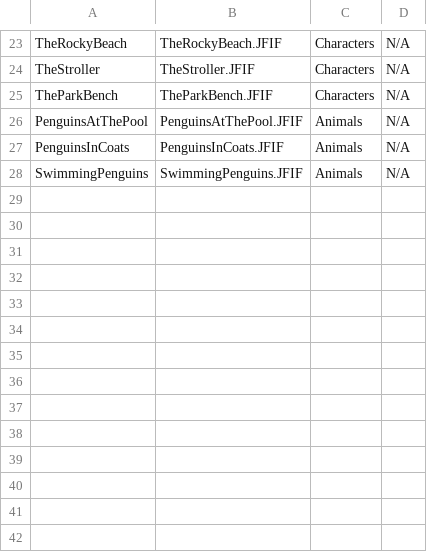
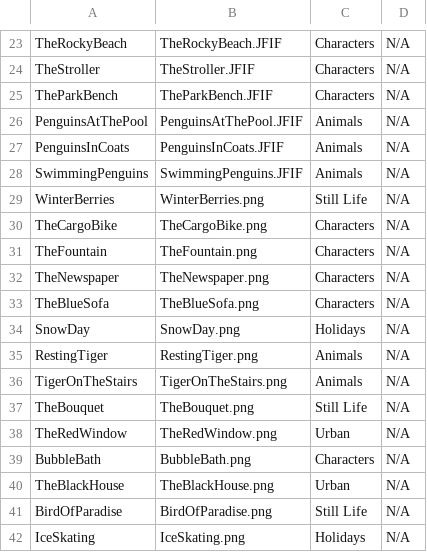
Before and after one commit to BenG1368/daphna-awadish-postcards, a CSV file: DaphnaPostcardsCatalog.csv, drawn as a sheet; only a part is shown, gaps mark what is left out.

```diff
--- a/DaphnaPostcardsCatalog.csv
+++ b/DaphnaPostcardsCatalog.csv
@@ -28 +28,15 @@ PenguinsInCoats,PenguinsInCoats.JFIF,Animals,N/A
 SwimmingPenguins,SwimmingPenguins.JFIF,Animals,N/A
+WinterBerries,WinterBerries.png,Still Life,N/A
+TheCargoBike,TheCargoBike.png,Characters,N/A
+TheFountain,TheFountain.png,Characters,N/A
+TheNewspaper,TheNewspaper.png,Characters,N/A
+TheBlueSofa,TheBlueSofa.png,Characters,N/A
+SnowDay,SnowDay.png,Holidays,N/A
+RestingTiger,RestingTiger.png,Animals,N/A
+TigerOnTheStairs,TigerOnTheStairs.png,Animals,N/A
+TheBouquet,TheBouquet.png,Still Life,N/A
+TheRedWindow,TheRedWindow.png,Urban,N/A
+BubbleBath,BubbleBath.png,Characters,N/A
+TheBlackHouse,TheBlackHouse.png,Urban,N/A
+BirdOfParadise,BirdOfParadise.png,Still Life,N/A
+IceSkating,IceSkating.png,Holidays,N/A
```
Also changed, not shown: 2 other files.
